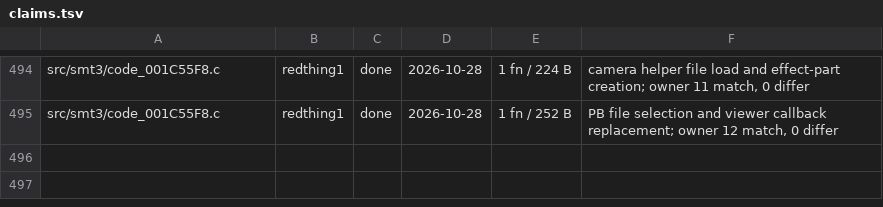
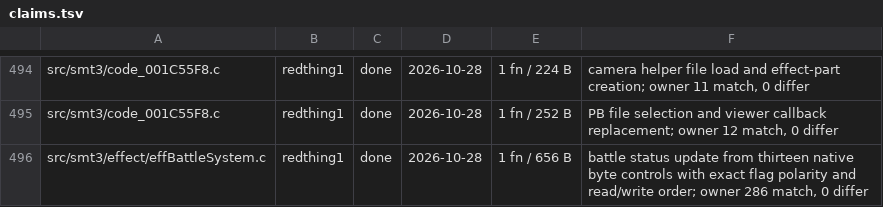
Before and after one commit to Megami-Decomps/smt3-decomp, a TSV file: config/smt3/claims.tsv, drawn as a sheet; only a part is shown, gaps mark what is left out; the diff names each change by its address in the sheet, - before the commit and + after, or states it on an @@ line.

Commit message:
Match battle status updates from debug controls

```diff
--- a/config/smt3/claims.tsv
+++ b/config/smt3/claims.tsv
+row 496: src/smt3/effect/effBattleSystem.c | redthing1 | done | 2026-10-28 | 1 fn / 656 B | battle status update from thirteen native byte controls with exact flag polarity and read/write order; owner 286 match, 0 differ
```
Also changed, not shown: 1 other file.
